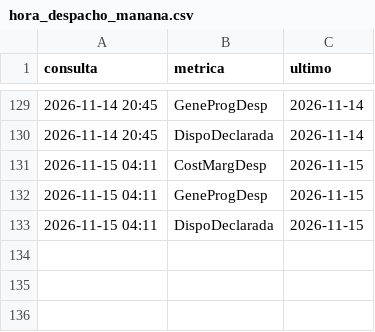
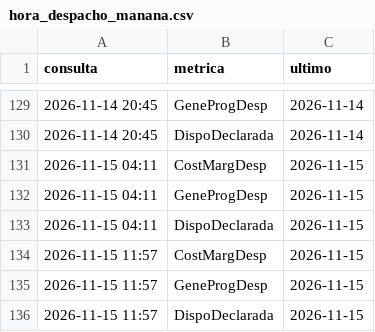
Before and after one commit to andrw4-4/pronostico-precio-bolsa-colombia, a CSV file: hora_despacho_manana.csv, drawn as a sheet; only a part is shown, gaps mark what is left out; the diff names each change by its address in the sheet, - before the commit and + after, or states it on an @@ line.

```diff
--- a/hora_despacho_manana.csv
+++ b/hora_despacho_manana.csv
+row 134: 2026-11-15 11:57 | CostMargDesp | 2026-11-15
+row 135: 2026-11-15 11:57 | GeneProgDesp | 2026-11-15
+row 136: 2026-11-15 11:57 | DispoDeclarada | 2026-11-15
```
